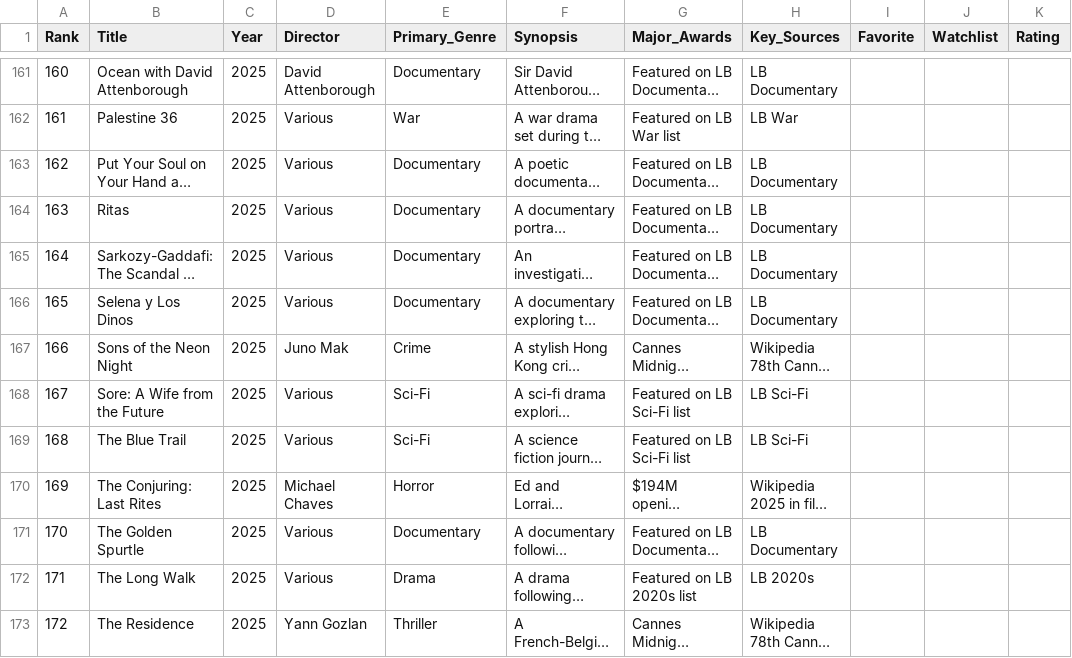
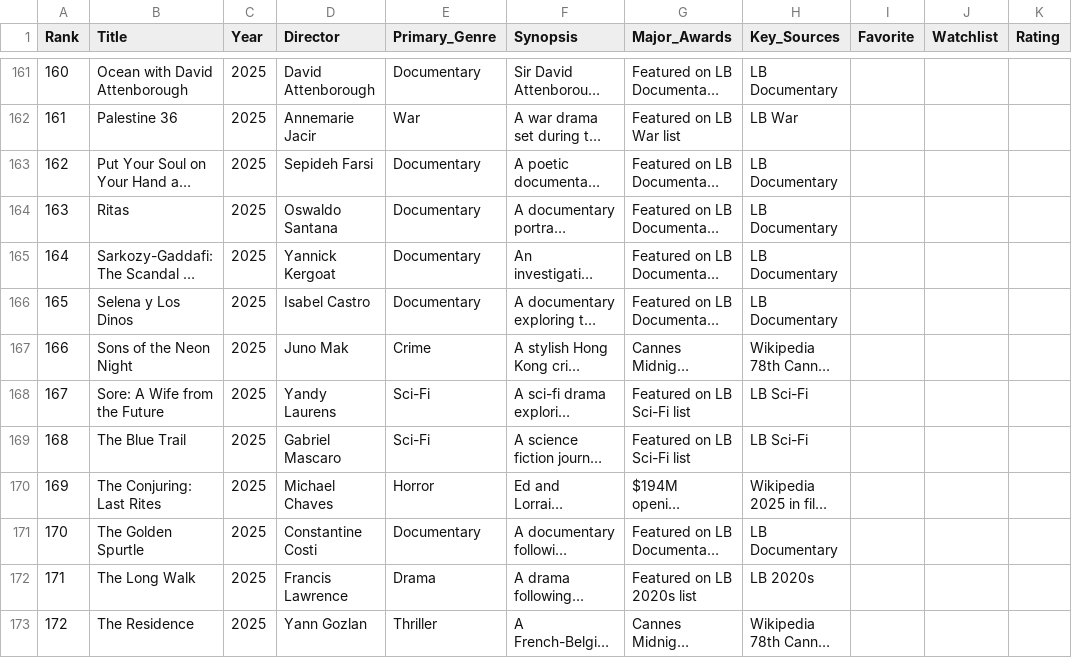
Before and after one commit to EwanWatson/cinevault, a CSV file: data/films_2025.csv, drawn as a sheet; only a part is shown, gaps mark what is left out; long unchanged cells end in …; the diff covers the shown part only; the diff names each change by its address in the sheet, - before the commit and + after, or states it on an @@ line.

```diff
--- a/data/films_2025.csv
+++ b/data/films_2025.csv
-D162 (Director): Various
+D162 (Director): Annemarie Jacir
-D163 (Director): Various
+D163 (Director): Sepideh Farsi
-D164 (Director): Various
+D164 (Director): Oswaldo Santana
-D165 (Director): Various
+D165 (Director): Yannick Kergoat
-D166 (Director): Various
+D166 (Director): Isabel Castro
-D168 (Director): Various
+D168 (Director): Yandy Laurens
-D169 (Director): Various
+D169 (Director): Gabriel Mascaro
-D171 (Director): Various
+D171 (Director): Constantine Costi
-D172 (Director): Various
+D172 (Director): Francis Lawrence
```
Also changed, not shown: 26 edited cells elsewhere in this file, data/films_1980s.csv.
